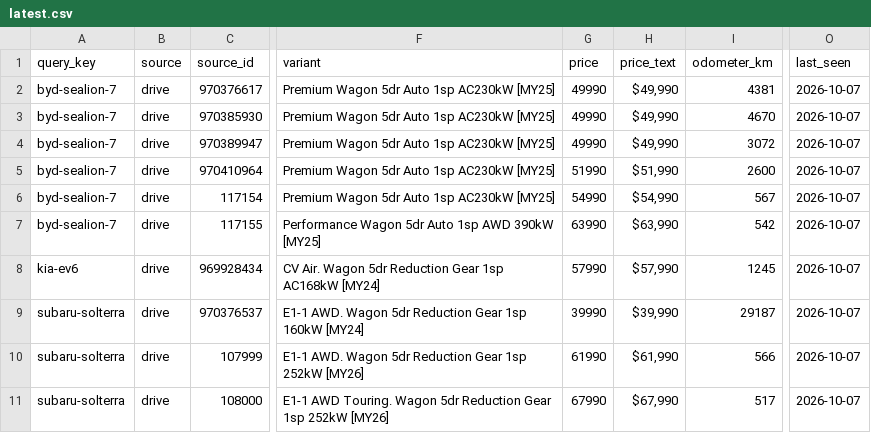
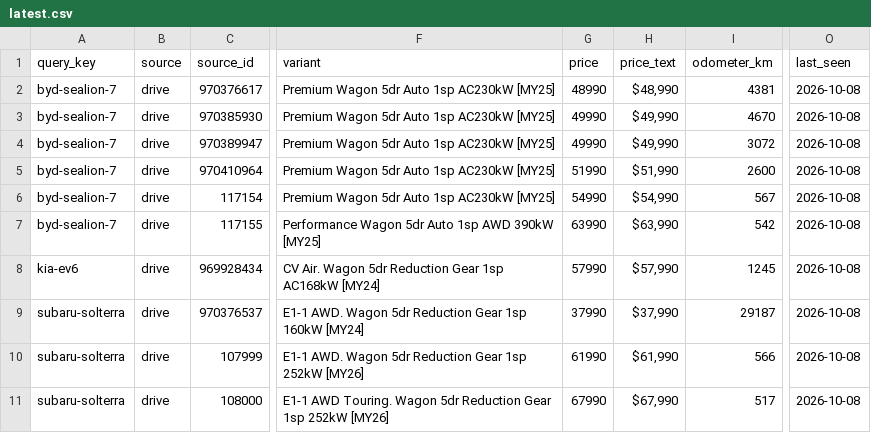
Before and after one commit to kiansaeidnia/carfinder, a CSV file: data/latest.csv, drawn as a sheet; only a part is shown, gaps mark what is left out; the diff names each change by its address in the sheet, - before the commit and + after, or states it on an @@ line.

```diff
--- a/data/latest.csv
+++ b/data/latest.csv
-G2 (price): 49990
+G2 (price): 48990
-H2 (price_text): $49,990
+H2 (price_text): $48,990
-O2:O11 (last_seen): 2026-10-07
+O2:O11 (last_seen): 2026-10-08
-G9 (price): 39990
+G9 (price): 37990
-H9 (price_text): $39,990
+H9 (price_text): $37,990
```
Also changed, not shown: 5 other files.
